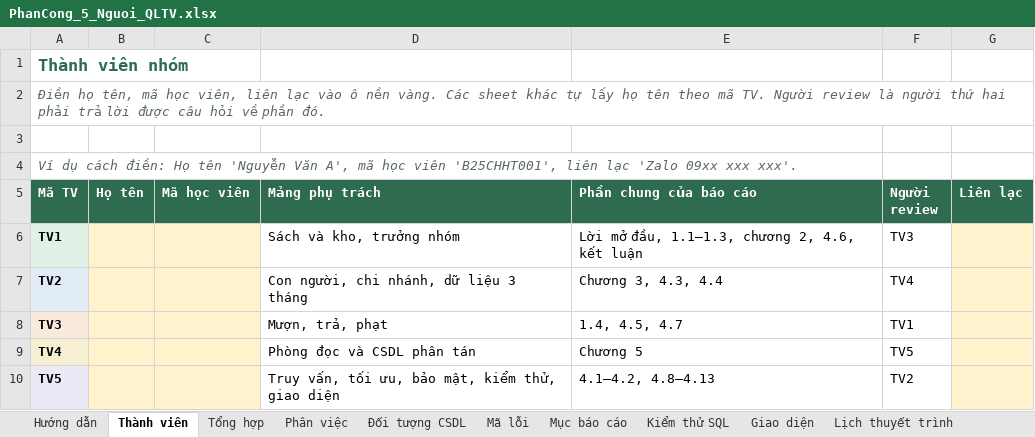
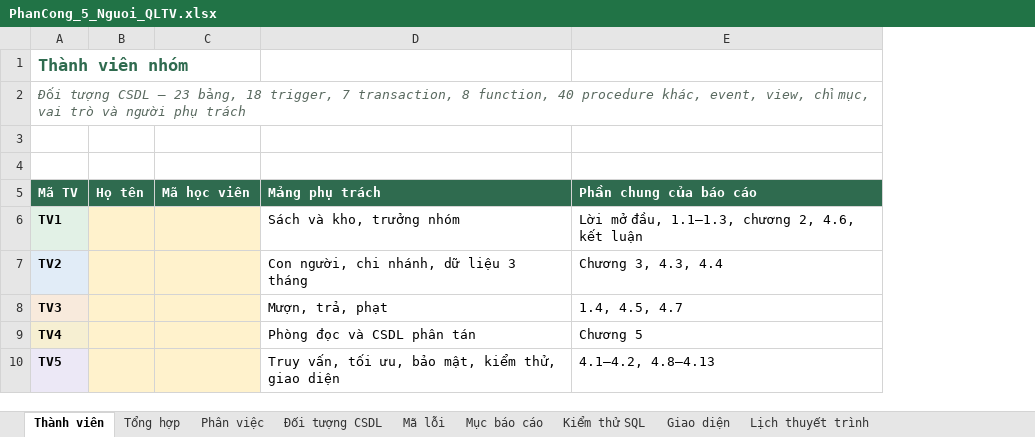
Before and after one commit to minhonline2k2/sql_manage_library, an Excel workbook: tai_lieu/PhanCong_5_Nguoi_QLTV.xlsx, sheet Thành viên, drawn as a sheet; values as stored, in another font and other column widths than the file's, no borders; the diff names each change by its address in the sheet, - before the commit and + after, or states it on an @@ line.

Commit message:
Cập nhật bảng phân việc 5 thành viên

```diff
--- a/tai_lieu/PhanCong_5_Nguoi_QLTV.xlsx (sheet Thành viên)
+++ b/tai_lieu/PhanCong_5_Nguoi_QLTV.xlsx (sheet Thành viên)
-sheet tab: Hướng dẫn
-column F (Người review), rows 6-10: TV3 | TV4 | TV1 | TV5 | TV2
-column G (Liên lạc), empty
-A2 (Mã TV): Điền họ tên, mã học viên, liên lạc vào ô nền vàng. Các sheet khác tự lấy họ tên theo mã TV. Người review là người thứ hai phải trả lời được câu hỏi về phần đó.
+A2 (Mã TV): Đối tượng CSDL – 23 bảng, 18 trigger, 7 transaction, 8 function, 40 procedure khác, event, view, chỉ mục, vai trò và người phụ trách
-A4 (Mã TV): Ví dụ cách điền: Họ tên 'Nguyễn Văn A', mã học viên 'B25CHHT001', liên lạc 'Zalo 09xx xxx xxx'.
+A4 (Mã TV): (empty)
```
Also changed, not shown: sheet Tổng hợp, sheet Phân việc, formulas that keep their value, charts or pictures.
